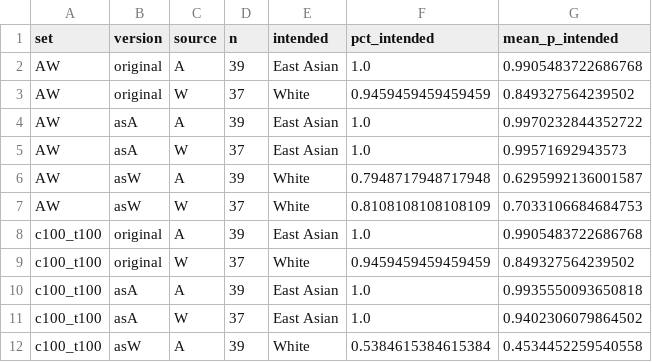
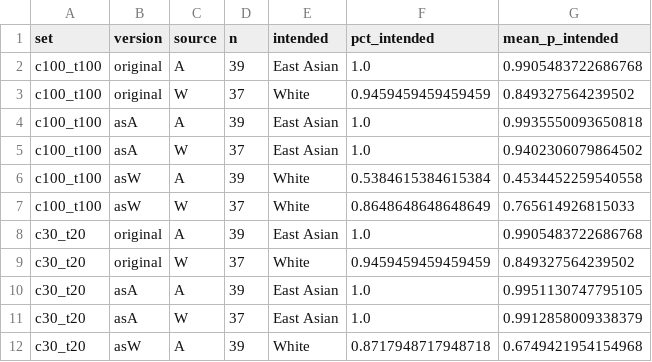
Before and after one commit to bcohen0901/face-morphing-toolbox, a CSV file: paper/analysis/results/fairface_check.csv, drawn as a sheet; only a part is shown; the shorter side is filled out with more unchanged rows; the diff names each change by its address in the sheet, - before the commit and + after, or states it on an @@ line.

Commit message:
Remove the Psychomorph-stimuli analysis to match the manuscript
The manuscript now reports only the Toolbox regenerations, so the
Psychomorph-stimuli embedding mode, its results files, and its rows in the
summary tables are removed. The 76 identities analyzed are pinned in
paper/analysis/identities.txt (shared through cohort.py), so the scripts
no longer depend on the Psychomorph doppelgangers being on disk.

```diff
--- a/paper/analysis/results/fairface_check.csv
+++ b/paper/analysis/results/fairface_check.csv
-row 2: AW | original | A | 39 | East Asian | 1.0 | 0.9905483722686768
-row 3: AW | original | W | 37 | White | 0.9459459459459459 | 0.849327564239502
-row 4: AW | asA | A | 39 | East Asian | 1.0 | 0.9970232844352722
-row 5: AW | asA | W | 37 | East Asian | 1.0 | 0.99571692943573
-row 6: AW | asW | A | 39 | White | 0.7948717948717948 | 0.6295992136001587
-row 7: AW | asW | W | 37 | White | 0.8108108108108109 | 0.7033106684684753
```
Also changed, not shown: paper/analysis/results/levels_summary.csv, 11 other files.
